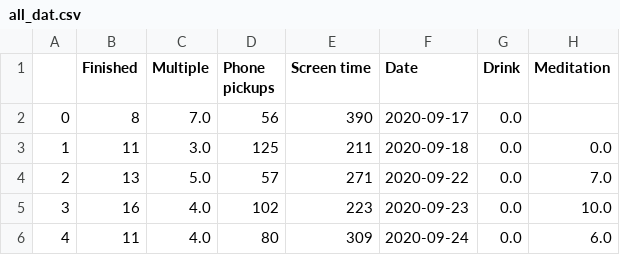
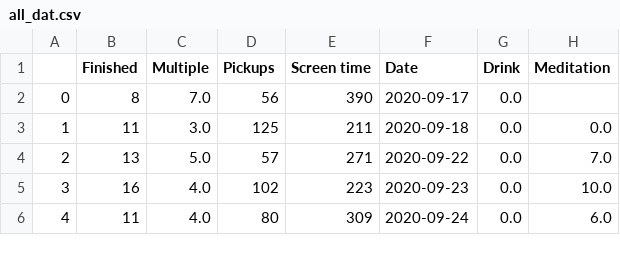
Before and after one commit to AndyLeeProjects/notion_automation, a CSV file: Data/all_dat.csv, drawn as a sheet; only a part is shown; the diff names each change by its address in the sheet, - before the commit and + after, or states it on an @@ line.

```diff
--- a/Data/all_dat.csv
+++ b/Data/all_dat.csv
-D1: Phone pickups
+D1: Pickups
```
Also changed, not shown: month_Data/0121.csv, month_Data/0122.csv, 35 other files.
